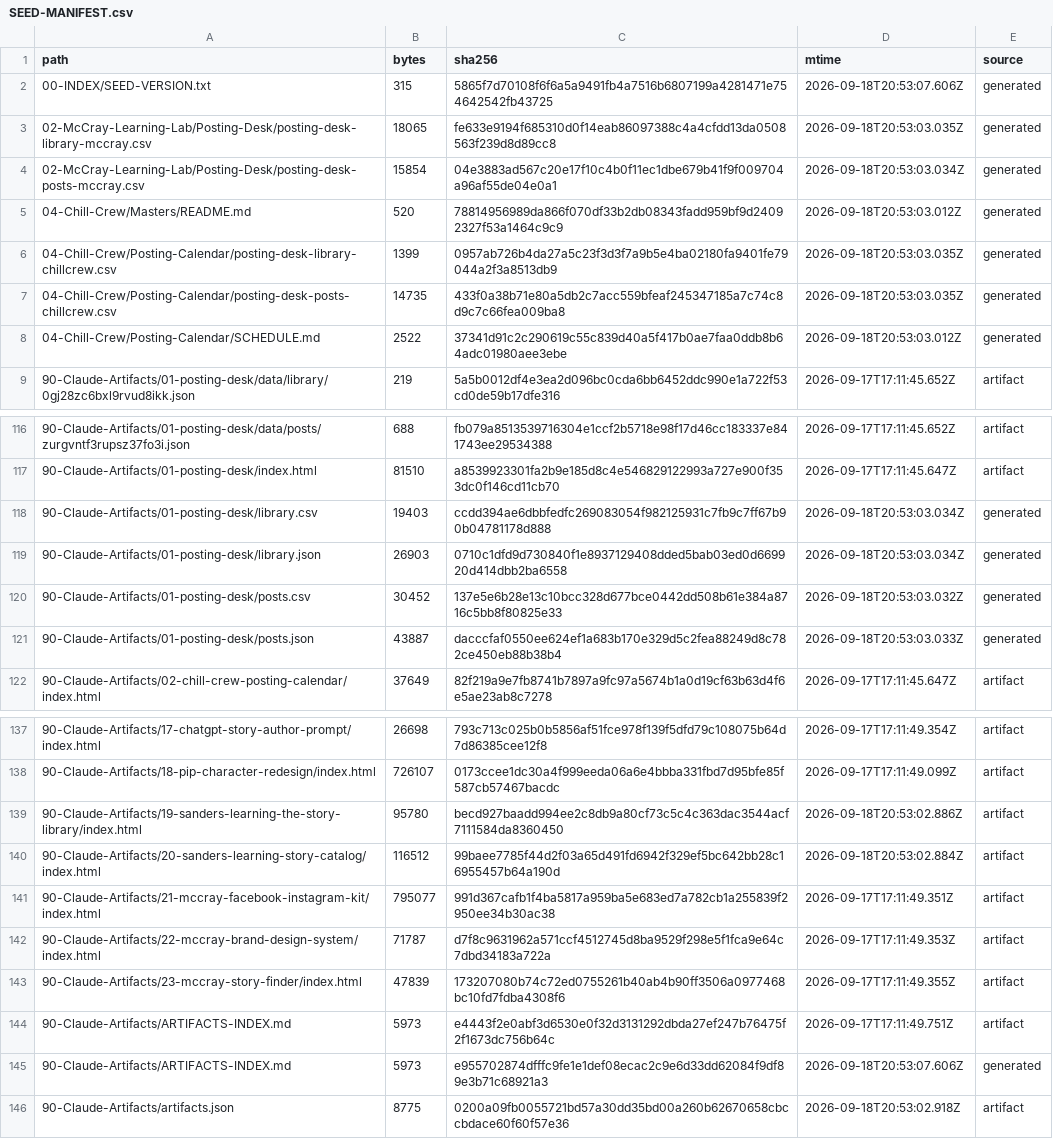
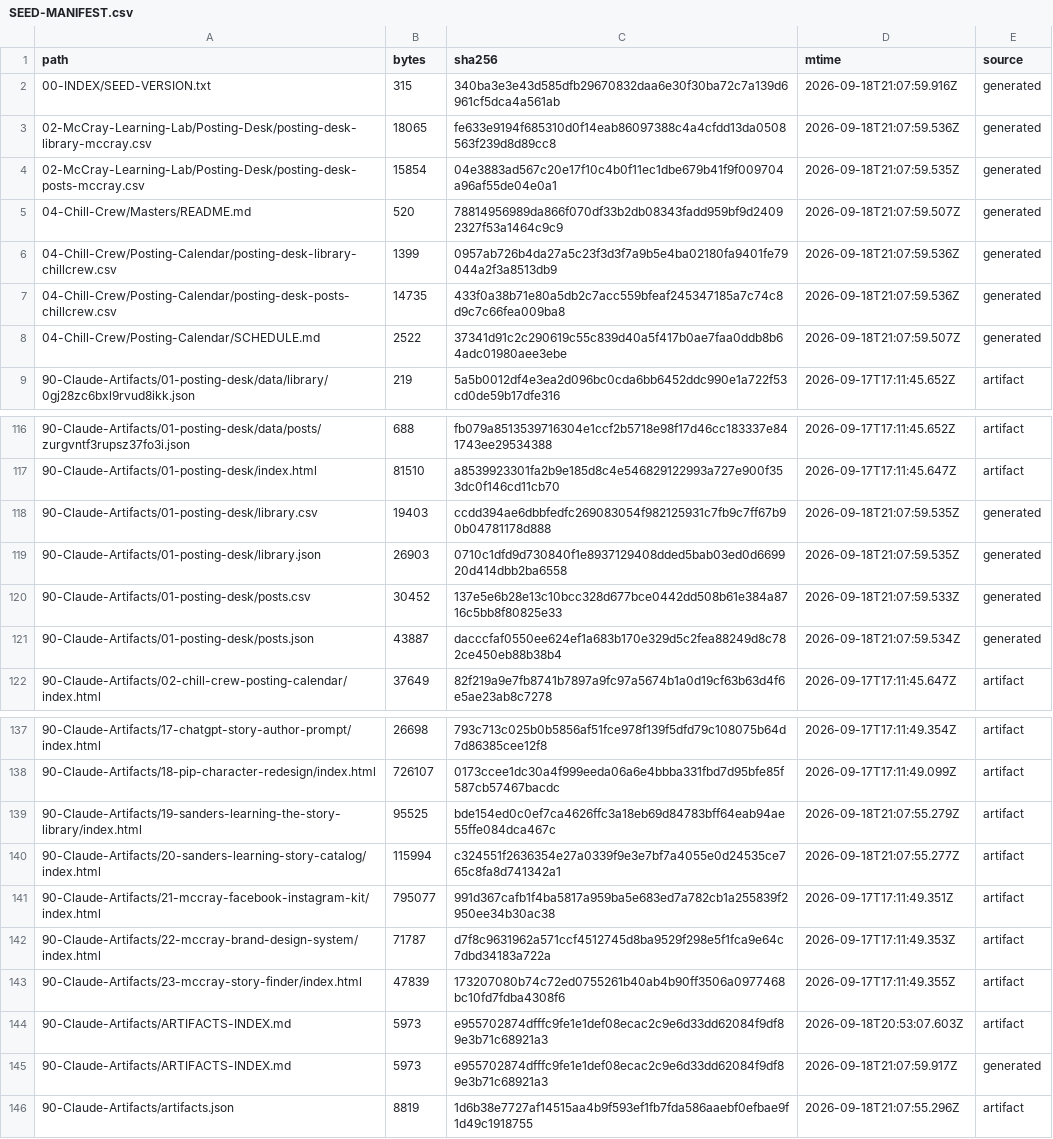
Before and after one commit to emsand/sanders-archive-seed, a CSV file: SEED-MANIFEST.csv, drawn as a sheet; only a part is shown, gaps mark what is left out; the diff names each change by its address in the sheet, - before the commit and + after, or states it on an @@ line.

```diff
--- a/SEED-MANIFEST.csv
+++ b/SEED-MANIFEST.csv
-C2 (sha256): 5865f7d70108f6f6a5a9491fb4a7516b6807199a4281471e754642542fb43725
+C2 (sha256): 340ba3e3e43d585dfb29670832daa6e30f30ba72c7a139d6961cf5dca4a561ab
-D2 (mtime): 2026-09-18T20:53:07.606Z
+D2 (mtime): 2026-09-18T21:07:59.916Z
-D3 (mtime): 2026-09-18T20:53:03.035Z
+D3 (mtime): 2026-09-18T21:07:59.536Z
-D4 (mtime): 2026-09-18T20:53:03.034Z
+D4 (mtime): 2026-09-18T21:07:59.535Z
-D5 (mtime): 2026-09-18T20:53:03.012Z
+D5 (mtime): 2026-09-18T21:07:59.507Z
-D6:D7 (mtime): 2026-09-18T20:53:03.035Z
+D6:D7 (mtime): 2026-09-18T21:07:59.536Z
-D8 (mtime): 2026-09-18T20:53:03.012Z
+D8 (mtime): 2026-09-18T21:07:59.507Z
-D118:D119 (mtime): 2026-09-18T20:53:03.034Z
+D118:D119 (mtime): 2026-09-18T21:07:59.535Z
-D120 (mtime): 2026-09-18T20:53:03.032Z
+D120 (mtime): 2026-09-18T21:07:59.533Z
-D121 (mtime): 2026-09-18T20:53:03.033Z
+D121 (mtime): 2026-09-18T21:07:59.534Z
-B139 (bytes): 95780
+B139 (bytes): 95525
-C139 (sha256): becd927baadd994ee2c8db9a80cf73c5c4c363dac3544acf7111584da8360450
+C139 (sha256): bde154ed0c0ef7ca4626ffc3a18eb69d84783bff64eab94ae55ffe084dca467c
-D139 (mtime): 2026-09-18T20:53:02.886Z
+D139 (mtime): 2026-09-18T21:07:55.279Z
-B140 (bytes): 116512
+B140 (bytes): 115994
-C140 (sha256): 99baee7785f44d2f03a65d491fd6942f329ef5bc642bb28c16955457b64a190d
+C140 (sha256): c324551f2636354e27a0339f9e3e7bf7a4055e0d24535ce765c8fa8d741342a1
-D140 (mtime): 2026-09-18T20:53:02.884Z
+D140 (mtime): 2026-09-18T21:07:55.277Z
-C144 (sha256): e4443f2e0abf3d6530e0f32d3131292dbda27ef247b76475f2f1673dc756b64c
+C144 (sha256): e955702874dfffc9fe1e1def08ecac2c9e6d33dd62084f9df89e3b71c68921a3
-D144 (mtime): 2026-09-17T17:11:49.751Z
+D144 (mtime): 2026-09-18T20:53:07.603Z
-D145 (mtime): 2026-09-18T20:53:07.606Z
+D145 (mtime): 2026-09-18T21:07:59.917Z
-B146 (bytes): 8775
+B146 (bytes): 8819
-C146 (sha256): 0200a09fb0055721bd57a30dd35bd00a260b62670658cbccbdace60f60f57e36
+C146 (sha256): 1d6b38e7727af14515aa4b9f593ef1fb7fda586aaebf0efbae9f1d49c1918755
-D146 (mtime): 2026-09-18T20:53:02.918Z
+D146 (mtime): 2026-09-18T21:07:55.296Z
```
Also changed, not shown: 4 other files.
